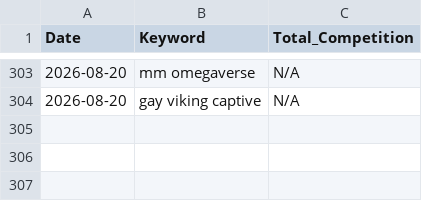
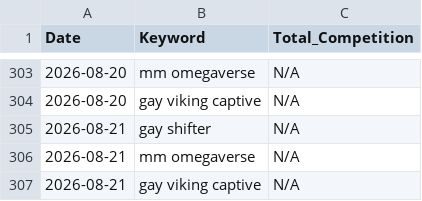
Before and after one commit to Detectiveyee/kdp-backend-data, a CSV file: competition_db.csv, drawn as a sheet; only a part is shown, gaps mark what is left out.

Commit message:
Daily Market Data Update: Fri Aug 21 08:38:47 UTC 2026

```diff
--- a/competition_db.csv
+++ b/competition_db.csv
@@ -304 +304,4 @@ Date,Keyword,Total_Competition
 2026-08-20,gay viking captive,N/A
+2026-08-21,gay shifter,N/A
+2026-08-21,mm omegaverse,N/A
+2026-08-21,gay viking captive,N/A
```
Also changed, not shown: bsr_history_db.csv.
